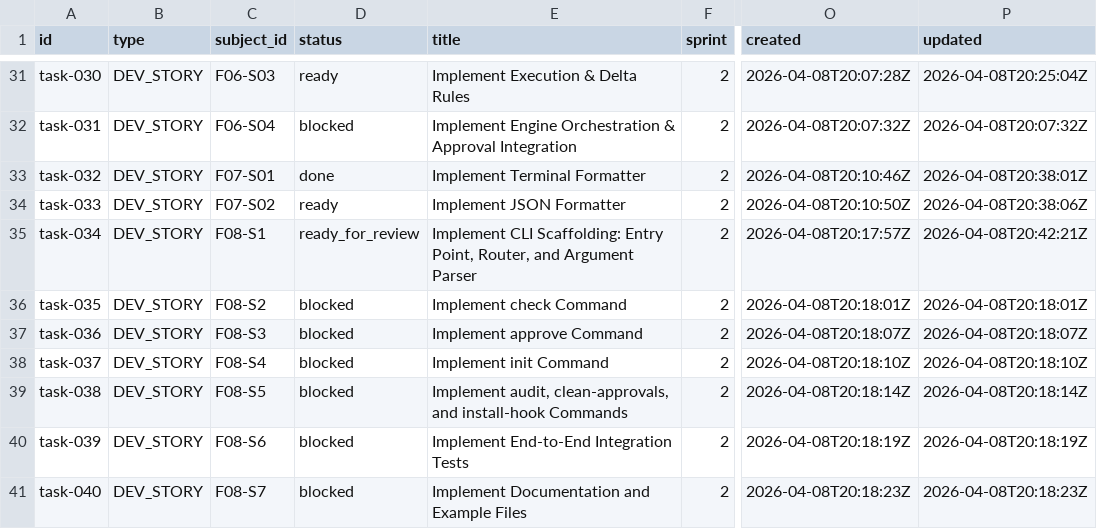
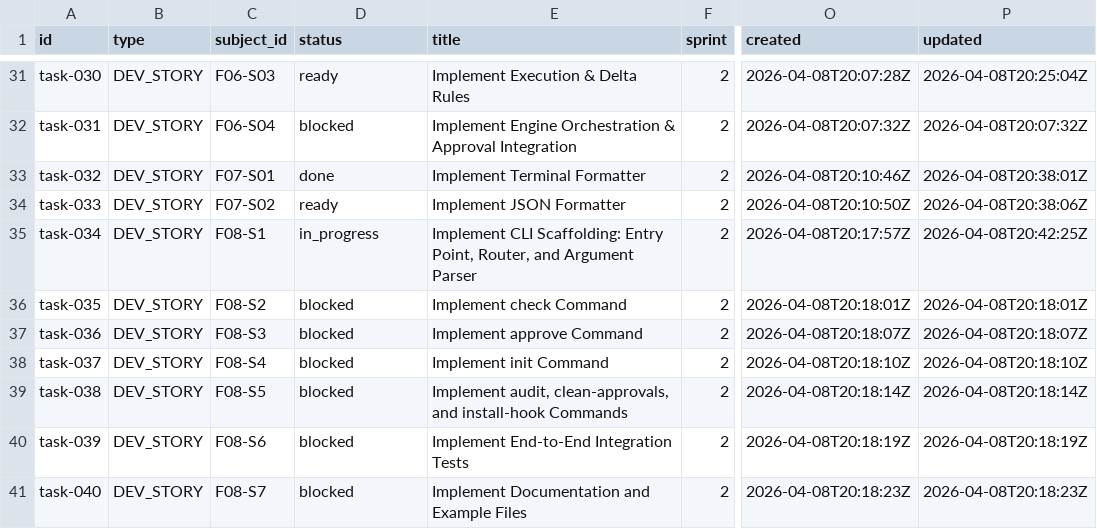
Before and after one commit to tayyabt/trustlock, a CSV file: tasks/backlog.csv, drawn as a sheet; only a part is shown, gaps mark what is left out; the diff names each change by its address in the sheet, - before the commit and + after, or states it on an @@ line.

Commit message:
task-034: record control-plane updates

```diff
--- a/tasks/backlog.csv
+++ b/tasks/backlog.csv
-D35 (status): ready_for_review
+D35 (status): in_progress
-P35 (updated): 2026-04-08T20:42:21Z
+P35 (updated): 2026-04-08T20:42:25Z
```
